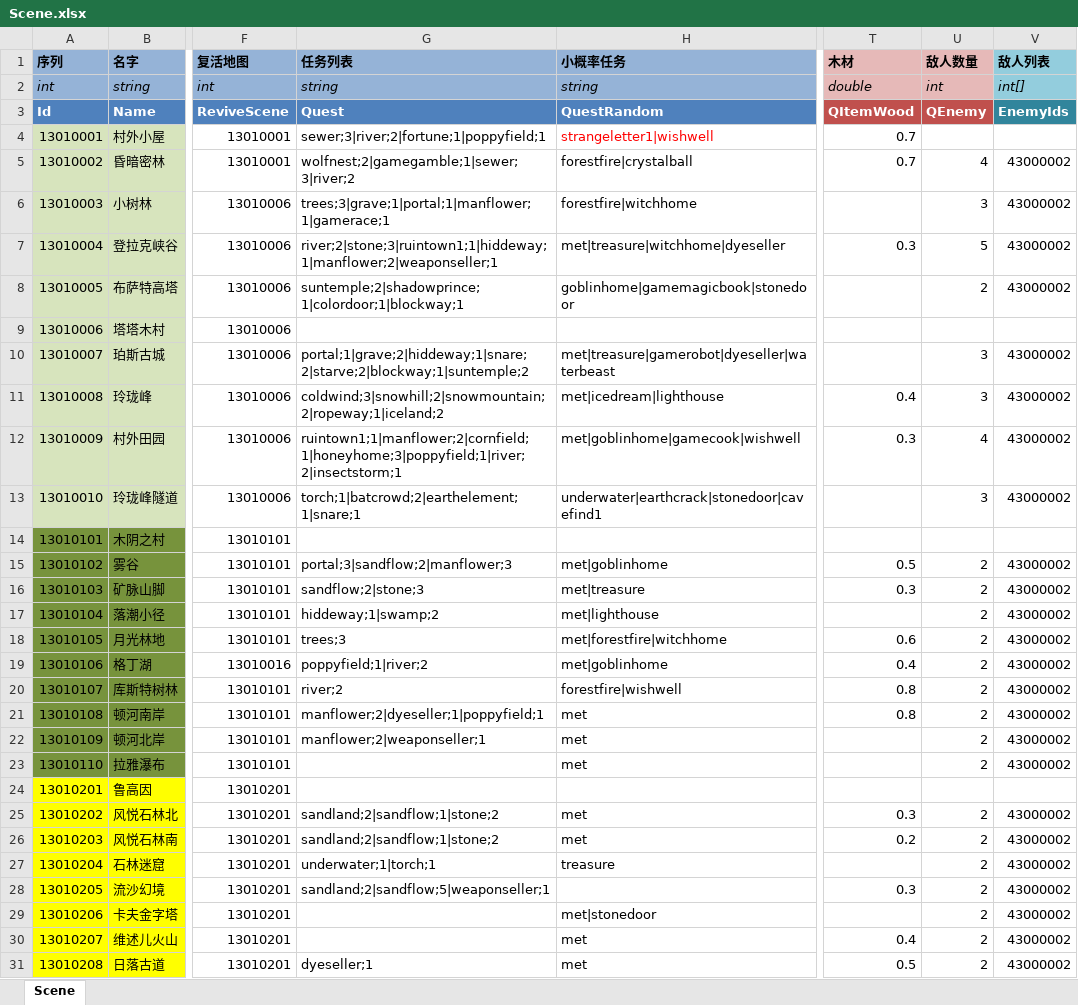
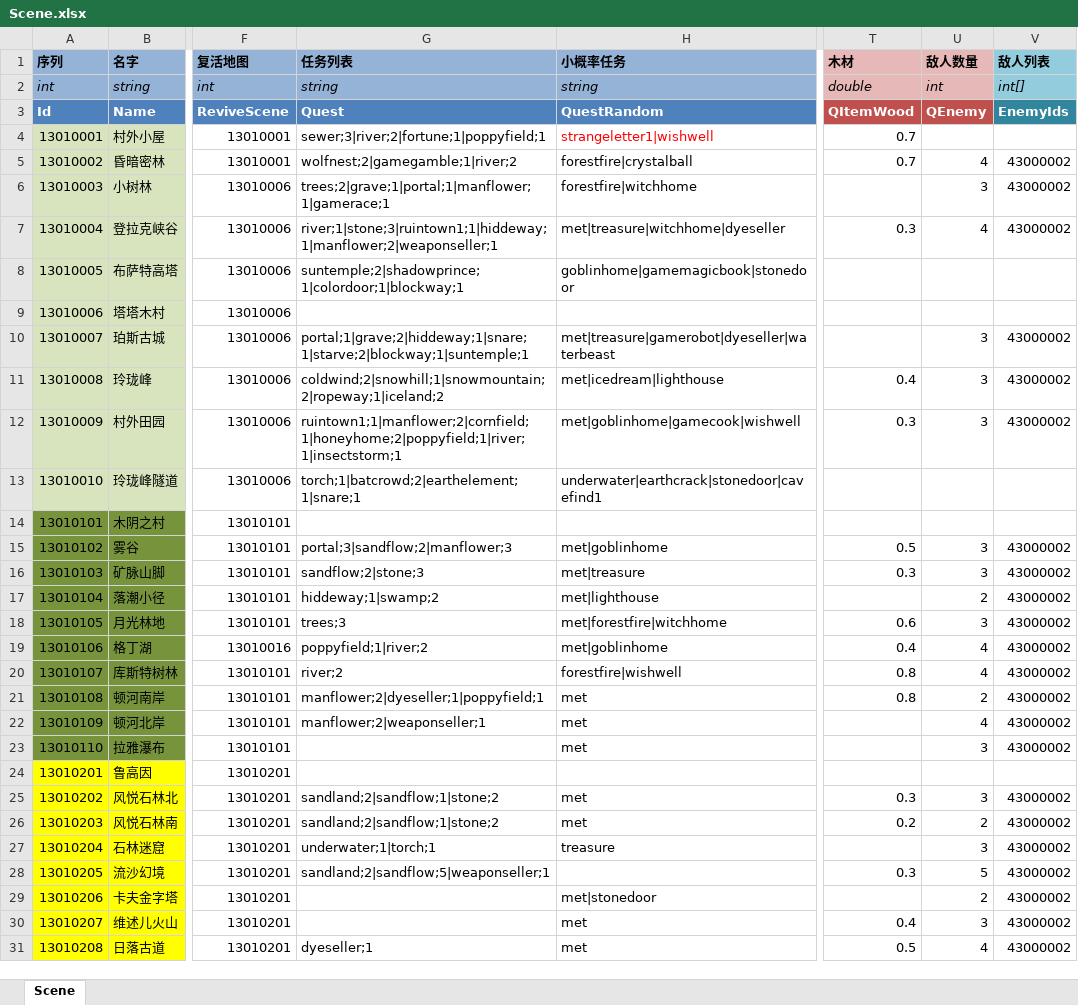
Before and after one commit to realeternia/TOMClassic, an Excel workbook: ConfigData/Xlsx/Scene.xlsx, sheet Scene, drawn as a sheet; only a part is shown, gaps mark what is left out; values as stored, in another font and other column widths than the file's, no borders; conditional formats and table styles not drawn; the diff covers the shown part only; the diff names each change by its address in the sheet, - before the commit and + after, or states it on an @@ line.

```diff
--- a/ConfigData/Xlsx/Scene.xlsx (sheet Scene)
+++ b/ConfigData/Xlsx/Scene.xlsx (sheet Scene)
-G5 (任务列表): wolfnest;2|gamegamble;1|sewer;3|river;2
+G5 (任务列表): wolfnest;2|gamegamble;1|river;2
-G6 (任务列表): trees;3|grave;1|portal;1|manflower;1|gamerace;1
+G6 (任务列表): trees;2|grave;1|portal;1|manflower;1|gamerace;1
-G7 (任务列表): river;2|stone;3|ruintown1;1|hiddeway;1|manflower;2|weaponseller;1
+G7 (任务列表): river;1|stone;3|ruintown1;1|hiddeway;1|manflower;2|weaponseller;1
-U7 (敌人数量): 5
+U7 (敌人数量): 4
-U8 (敌人数量): 2
+U8 (敌人数量): (empty)
-V8 (敌人列表): 43000002
+V8 (敌人列表): (empty)
-G10 (任务列表): portal;1|grave;2|hiddeway;1|snare;2|starve;2|blockway;1|suntemple;2
+G10 (任务列表): portal;1|grave;2|hiddeway;1|snare;1|starve;2|blockway;1|suntemple;1
-G11 (任务列表): coldwind;3|snowhill;2|snowmountain;2|ropeway;1|iceland;2
+G11 (任务列表): coldwind;2|snowhill;1|snowmountain;2|ropeway;1|iceland;2
-G12 (任务列表): ruintown1;1|manflower;2|cornfield;1|honeyhome;3|poppyfield;1|river;2|insectstorm;1
+G12 (任务列表): ruintown1;1|manflower;2|cornfield;1|honeyhome;2|poppyfield;1|river;1|insectstorm;1
-U12 (敌人数量): 4
+U12 (敌人数量): 3
-U13 (敌人数量): 3
+U13 (敌人数量): (empty)
-V13 (敌人列表): 43000002
+V13 (敌人列表): (empty)
-U15:U16 (敌人数量): 2
+U15:U16 (敌人数量): 3
-U18 (敌人数量): 2
+U18 (敌人数量): 3
-U19:U20 (敌人数量): 2
+U19:U20 (敌人数量): 4
-U22 (敌人数量): 2
+U22 (敌人数量): 4
-U23 (敌人数量): 2
+U23 (敌人数量): 3
-U25 (敌人数量): 2
+U25 (敌人数量): 3
-U27 (敌人数量): 2
+U27 (敌人数量): 3
-U28 (敌人数量): 2
+U28 (敌人数量): 5
-U30 (敌人数量): 2
+U30 (敌人数量): 3
-U31 (敌人数量): 2
+U31 (敌人数量): 4
```
Also changed, not shown: 4 edited cells elsewhere in this sheet, ConfigData/Xlsx/SceneQuest.xlsx, 5 other files.
